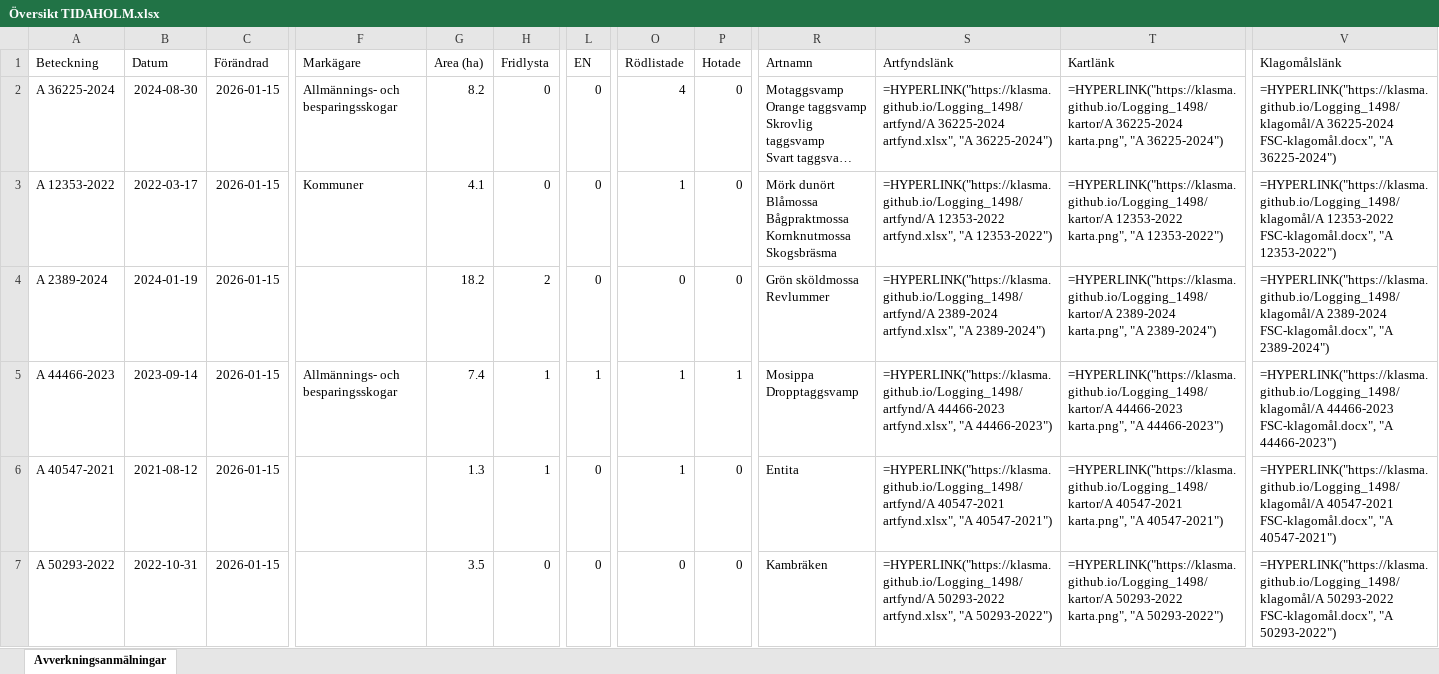
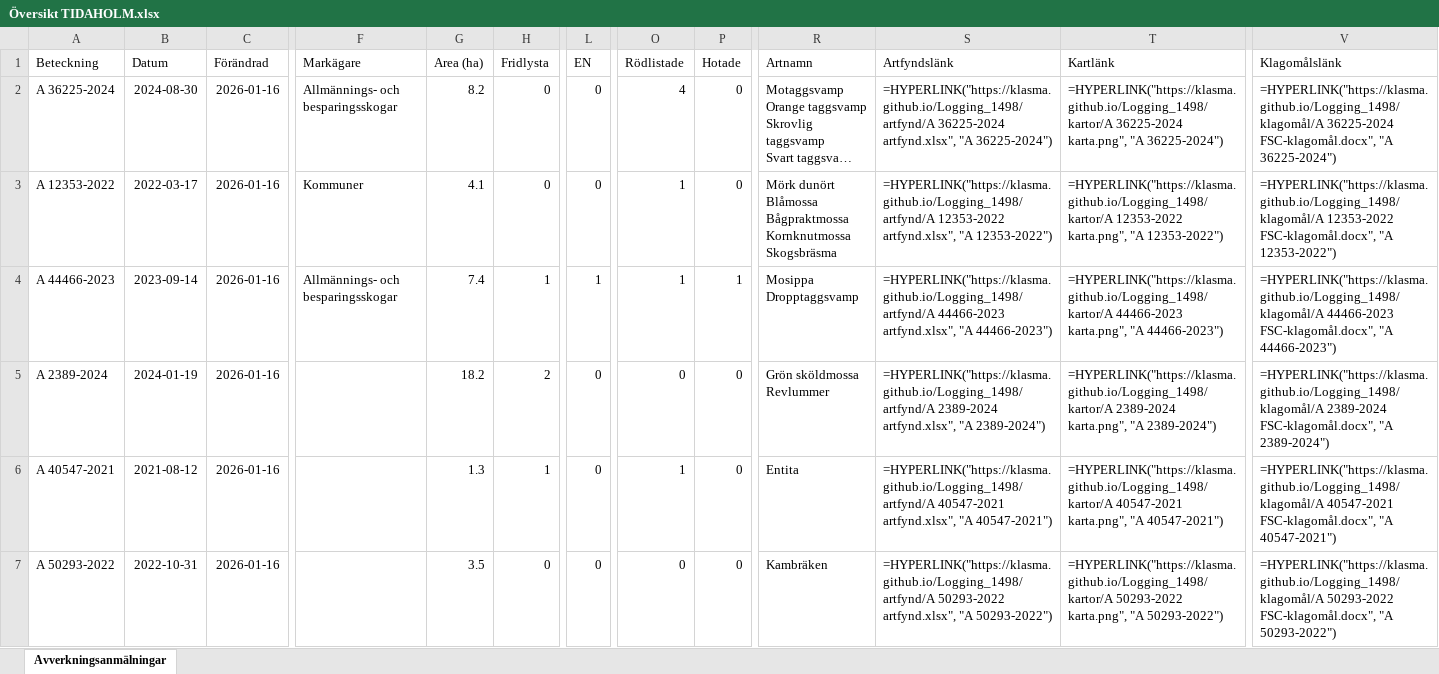
Before and after one commit to klasma/Logging_1498, an Excel workbook: Översikt TIDAHOLM.xlsx, sheet Avverkningsanmälningar, drawn as a sheet; only a part is shown, gaps mark what is left out; long unchanged cells end in …; values as stored, in another font and other column widths than the file's, no borders; formulas without a stored value are shown as written; ↵ is a line break in a cell; the diff covers the shown part only; the diff names each change by its address in the sheet, - before the commit and + after, or states it on an @@ line.

```diff
--- a/Översikt TIDAHOLM.xlsx (sheet Avverkningsanmälningar)
+++ b/Översikt TIDAHOLM.xlsx (sheet Avverkningsanmälningar)
-C2:C7 (Förändrad): 2026-01-15
+C2:C7 (Förändrad): 2026-01-16
-A4 (Beteckning): A 2389-2024
+A4 (Beteckning): A 44466-2023
-B4 (Datum): 2024-01-19
+B4 (Datum): 2023-09-14
-F4 (Markägare): (empty)
+F4 (Markägare): Allmännings- och besparingsskogar
-G4 (Area (ha)): 18.2
+G4 (Area (ha)): 7.4
-H4 (Fridlysta): 2
+H4 (Fridlysta): 1
-L4 (EN): 0
+L4 (EN): 1
-O4 (Rödlistade): 0
+O4 (Rödlistade): 1
-P4 (Hotade): 0
+P4 (Hotade): 1
-R4 (Artnamn): Grön sköldmossa ↵ Revlummer
+R4 (Artnamn): Mosippa ↵ Dropptaggsvamp
-S4 (Artfyndslänk): =HYPERLINK("https://klasma.github.io/Logging_1498/artfynd/A 2389-2024 artfynd.xlsx", "A 2389-2024")
+S4 (Artfyndslänk): =HYPERLINK("https://klasma.github.io/Logging_1498/artfynd/A 44466-2023 artfynd.xlsx", "A 44466-2023")
-T4 (Kartlänk): =HYPERLINK("https://klasma.github.io/Logging_1498/kartor/A 2389-2024 karta.png", "A 2389-2024")
+T4 (Kartlänk): =HYPERLINK("https://klasma.github.io/Logging_1498/kartor/A 44466-2023 karta.png", "A 44466-2023")
-V4 (Klagomålslänk): =HYPERLINK("https://klasma.github.io/Logging_1498/klagomål/A 2389-2024 FSC-klagomål.docx", "A 2389-2024")
+V4 (Klagomålslänk): =HYPERLINK("https://klasma.github.io/Logging_1498/klagomål/A 44466-2023 FSC-klagomål.docx", "A 44466-2023")
-A5 (Beteckning): A 44466-2023
+A5 (Beteckning): A 2389-2024
-B5 (Datum): 2023-09-14
+B5 (Datum): 2024-01-19
-F5 (Markägare): Allmännings- och besparingsskogar
+F5 (Markägare): (empty)
-G5 (Area (ha)): 7.4
+G5 (Area (ha)): 18.2
-H5 (Fridlysta): 1
+H5 (Fridlysta): 2
-L5 (EN): 1
+L5 (EN): 0
-O5 (Rödlistade): 1
+O5 (Rödlistade): 0
-P5 (Hotade): 1
+P5 (Hotade): 0
-R5 (Artnamn): Mosippa ↵ Dropptaggsvamp
+R5 (Artnamn): Grön sköldmossa ↵ Revlummer
-S5 (Artfyndslänk): =HYPERLINK("https://klasma.github.io/Logging_1498/artfynd/A 44466-2023 artfynd.xlsx", "A 44466-2023")
+S5 (Artfyndslänk): =HYPERLINK("https://klasma.github.io/Logging_1498/artfynd/A 2389-2024 artfynd.xlsx", "A 2389-2024")
-T5 (Kartlänk): =HYPERLINK("https://klasma.github.io/Logging_1498/kartor/A 44466-2023 karta.png", "A 44466-2023")
+T5 (Kartlänk): =HYPERLINK("https://klasma.github.io/Logging_1498/kartor/A 2389-2024 karta.png", "A 2389-2024")
-V5 (Klagomålslänk): =HYPERLINK("https://klasma.github.io/Logging_1498/klagomål/A 44466-2023 FSC-klagomål.docx", "A 44466-2023")
+V5 (Klagomålslänk): =HYPERLINK("https://klasma.github.io/Logging_1498/klagomål/A 2389-2024 FSC-klagomål.docx", "A 2389-2024")
```
Also changed, not shown: 1807 edited cells elsewhere in this sheet, artfynd/A 12353-2022 artfynd.xlsx, artfynd/A 2389-2024 artfynd.xlsx, 48 other files.
